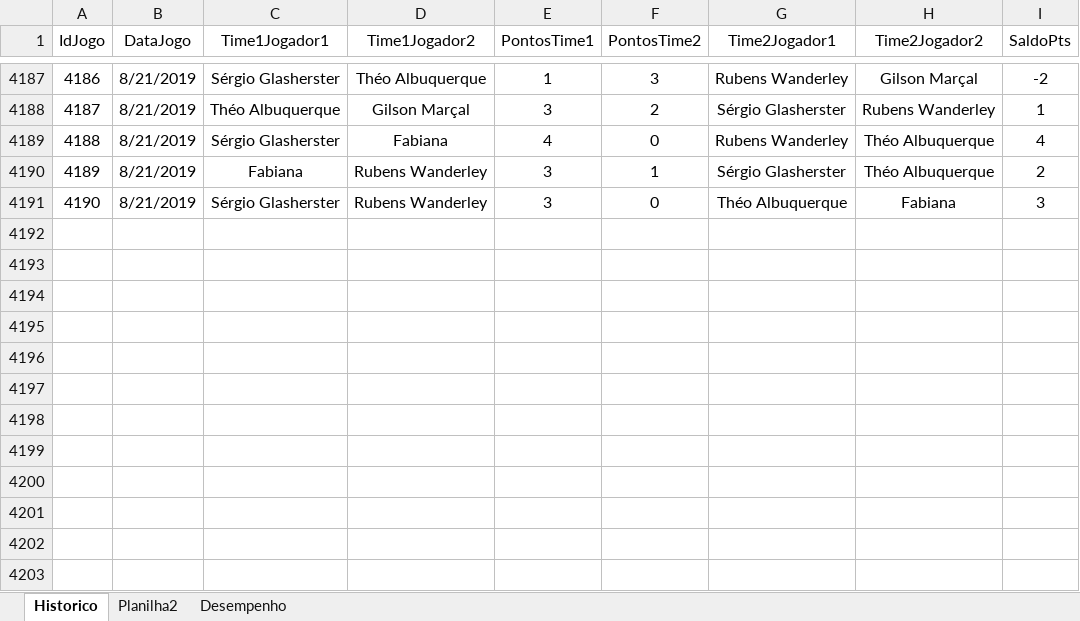
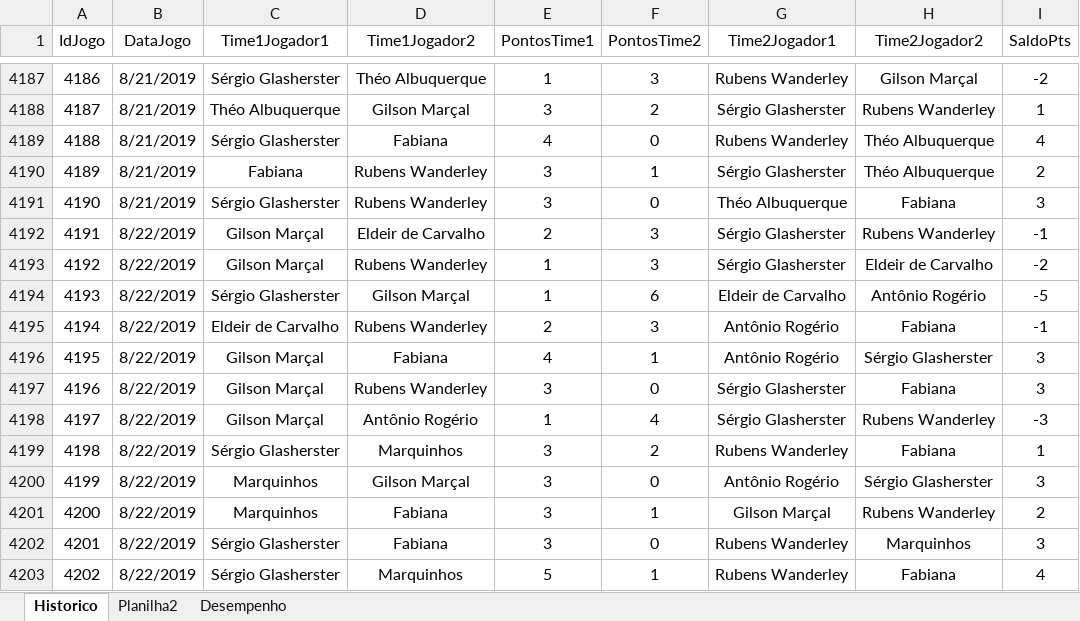
Before and after one commit to theoadepaula/domino, an Excel workbook: src/Domino.xlsm, sheet Historico, drawn as a sheet; only a part is shown, gaps mark what is left out; values as stored, in another font and other column widths than the file's, no borders; table styles not drawn; the diff names each change by its address in the sheet, - before the commit and + after, or states it on an @@ line.

Commit message:
Update Domino.xlsm

```diff
--- a/src/Domino.xlsm (sheet Historico)
+++ b/src/Domino.xlsm (sheet Historico)
+row 4192: 4191 | 8/22/2019 | Gilson Marçal | Eldeir de Carvalho | 2 | 3 | Sérgio Glasherster | Rubens Wanderley | -1
+row 4193: 4192 | 8/22/2019 | Gilson Marçal | Rubens Wanderley | 1 | 3 | Sérgio Glasherster | Eldeir de Carvalho | -2
+row 4194: 4193 | 8/22/2019 | Sérgio Glasherster | Gilson Marçal | 1 | 6 | Eldeir de Carvalho | Antônio Rogério | -5
+row 4195: 4194 | 8/22/2019 | Eldeir de Carvalho | Rubens Wanderley | 2 | 3 | Antônio Rogério | Fabiana | -1
+row 4196: 4195 | 8/22/2019 | Gilson Marçal | Fabiana | 4 | 1 | Antônio Rogério | Sérgio Glasherster | 3
+row 4197: 4196 | 8/22/2019 | Gilson Marçal | Rubens Wanderley | 3 | 0 | Sérgio Glasherster | Fabiana | 3
+row 4198: 4197 | 8/22/2019 | Gilson Marçal | Antônio Rogério | 1 | 4 | Sérgio Glasherster | Rubens Wanderley | -3
+row 4199: 4198 | 8/22/2019 | Sérgio Glasherster | Marquinhos | 3 | 2 | Rubens Wanderley | Fabiana | 1
+row 4200: 4199 | 8/22/2019 | Marquinhos | Gilson Marçal | 3 | 0 | Antônio Rogério | Sérgio Glasherster | 3
+row 4201: 4200 | 8/22/2019 | Marquinhos | Fabiana | 3 | 1 | Gilson Marçal | Rubens Wanderley | 2
+row 4202: 4201 | 8/22/2019 | Sérgio Glasherster | Fabiana | 3 | 0 | Rubens Wanderley | Marquinhos | 3
+row 4203: 4202 | 8/22/2019 | Sérgio Glasherster | Marquinhos | 5 | 1 | Rubens Wanderley | Fabiana | 4
```
Also changed, not shown: sheet Desempenho.
